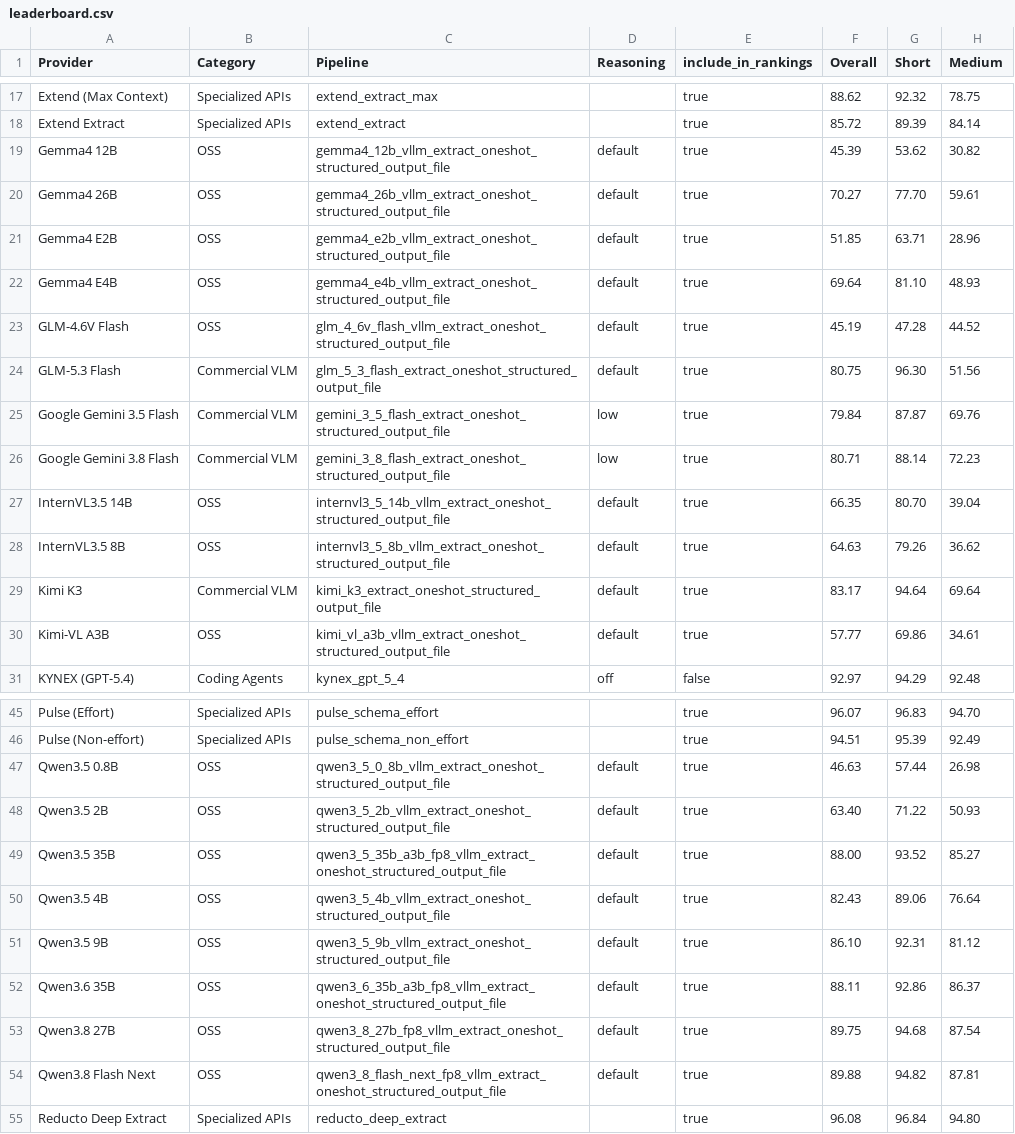
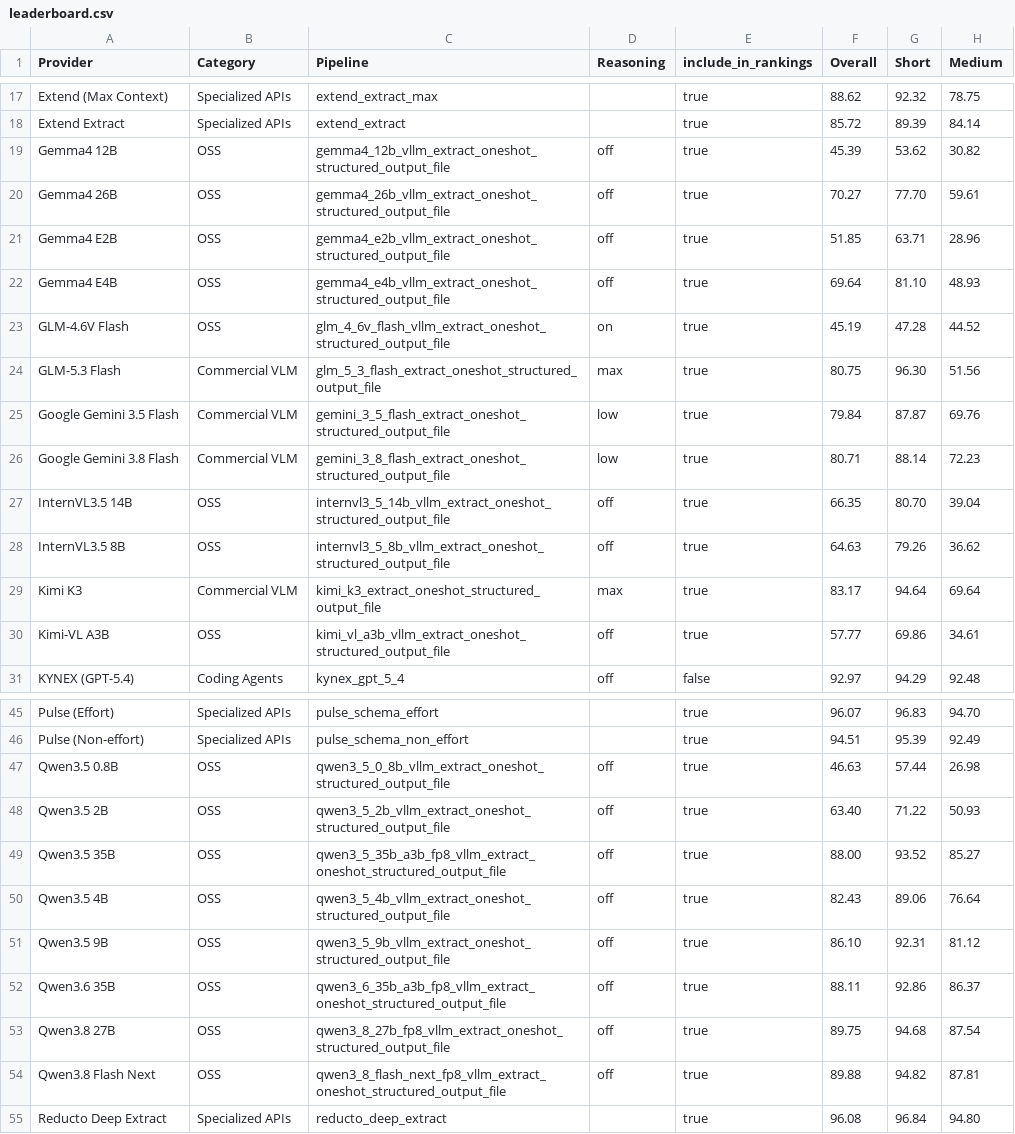
Before and after one commit to run-llama/ExtractBench, a CSV file: leaderboard.csv, drawn as a sheet; only a part is shown, gaps mark what is left out; the diff covers the shown part only; the diff names each change by its address in the sheet, - before the commit and + after, or states it on an @@ line.

Commit message:
Resolve default reasoning labels

```diff
--- a/leaderboard.csv
+++ b/leaderboard.csv
-D19:D22 (Reasoning): default
+D19:D22 (Reasoning): off
-D23 (Reasoning): default
+D23 (Reasoning): on
-D24 (Reasoning): default
+D24 (Reasoning): max
-D27:D28 (Reasoning): default
+D27:D28 (Reasoning): off
-D29 (Reasoning): default
+D29 (Reasoning): max
-D30 (Reasoning): default
+D30 (Reasoning): off
-D47:D54 (Reasoning): default
+D47:D54 (Reasoning): off
```
Also changed, not shown: 2 edited cells elsewhere in this file.
